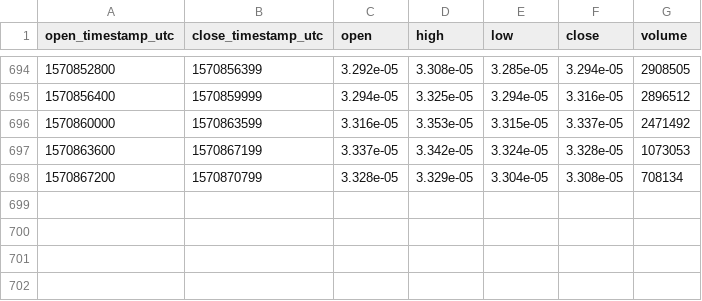
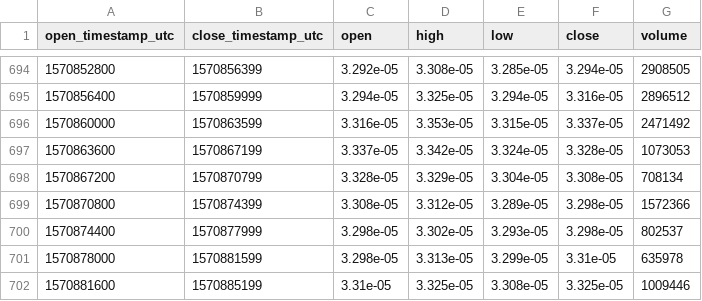
Before and after one commit to cryptobigbro/bitmex-XRPZ19, a CSV file: bitmex-XRPZ19-1h.csv, drawn as a sheet; only a part is shown, gaps mark what is left out; the diff names each change by its address in the sheet, - before the commit and + after, or states it on an @@ line.

Commit message:
Update OHLCV data.

```diff
--- a/bitmex-XRPZ19-1h.csv
+++ b/bitmex-XRPZ19-1h.csv
+row 699: 1570870800 | 1570874399 | 3.308e-05 | 3.312e-05 | 3.289e-05 | 3.298e-05 | 1572366
+row 700: 1570874400 | 1570877999 | 3.298e-05 | 3.302e-05 | 3.293e-05 | 3.298e-05 | 802537
+row 701: 1570878000 | 1570881599 | 3.298e-05 | 3.313e-05 | 3.299e-05 | 3.31e-05 | 635978
+row 702: 1570881600 | 1570885199 | 3.31e-05 | 3.325e-05 | 3.308e-05 | 3.325e-05 | 1009446
```
Also changed, not shown: 1 other file.
